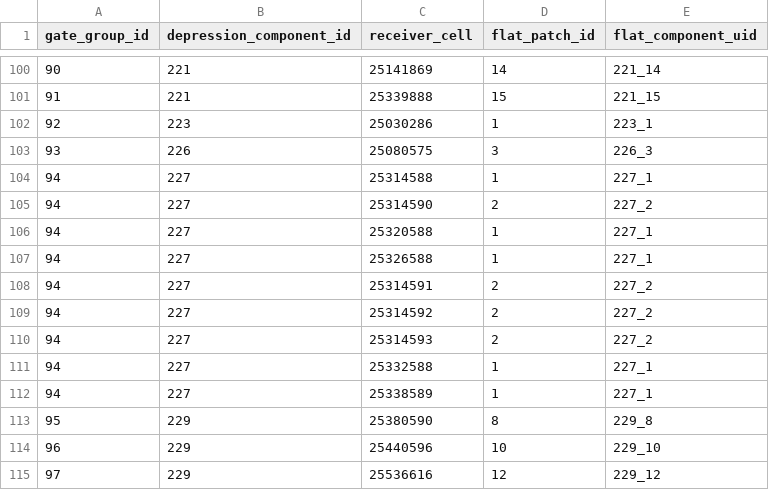
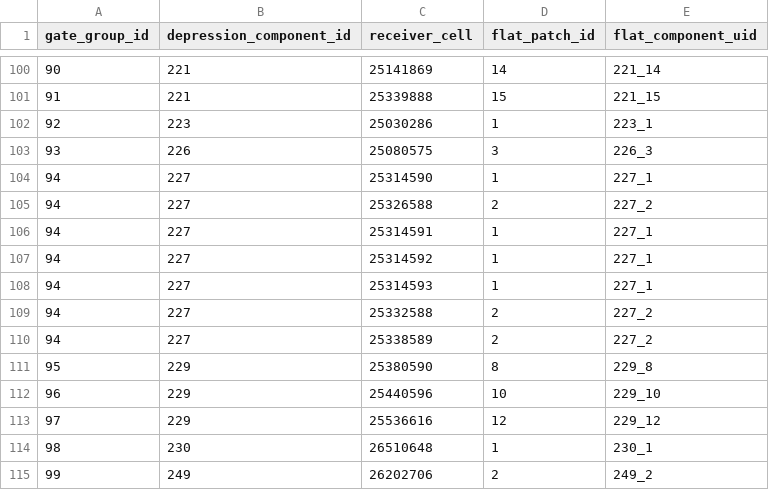
Before and after one commit to annasuuronen/MaaltaMerelle, a CSV file: latest/02_baseline/02D6_gate_to_flat_component.csv, drawn as a sheet; only a part is shown, gaps mark what is left out; the shorter side is filled out with more unchanged rows.

```diff
--- a/latest/02_baseline/02D6_gate_to_flat_component.csv
+++ b/latest/02_baseline/02D6_gate_to_flat_component.csv
@@ -103,11 +103,9 @@
 93,226,25080575,3,"226_3"
-94,227,25314588,1,"227_1"
-94,227,25314590,2,"227_2"
-94,227,25320588,1,"227_1"
-94,227,25326588,1,"227_1"
-94,227,25314591,2,"227_2"
-94,227,25314592,2,"227_2"
-94,227,25314593,2,"227_2"
-94,227,25332588,1,"227_1"
-94,227,25338589,1,"227_1"
+94,227,25314590,1,"227_1"
+94,227,25326588,2,"227_2"
+94,227,25314591,1,"227_1"
+94,227,25314592,1,"227_1"
+94,227,25314593,1,"227_1"
+94,227,25332588,2,"227_2"
+94,227,25338589,2,"227_2"
 95,229,25380590,8,"229_8"
```
Also changed, not shown: latest/02_baseline/02D6_flat_escape_edges.csv, latest/02_baseline/02D7C_nonraised_land_trace_seed_results.csv, 25 other files.
